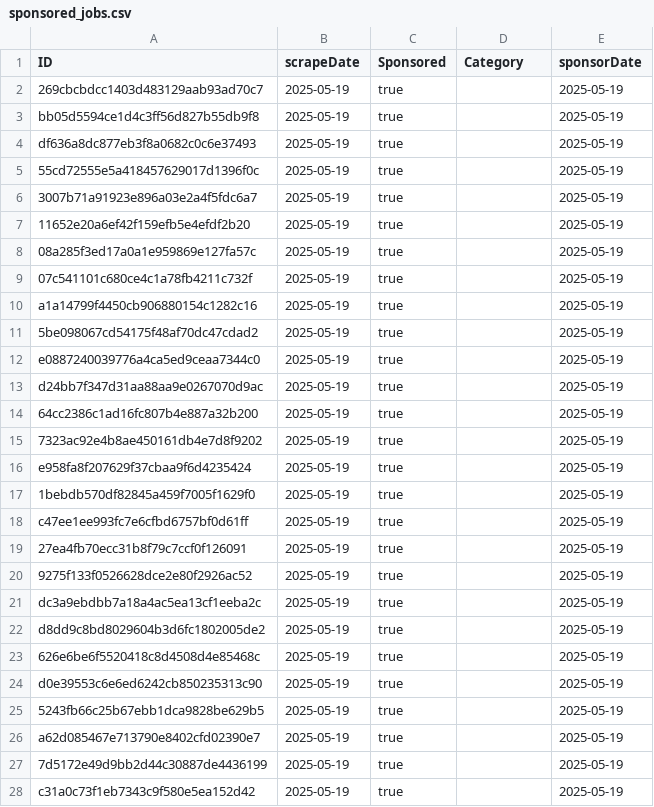
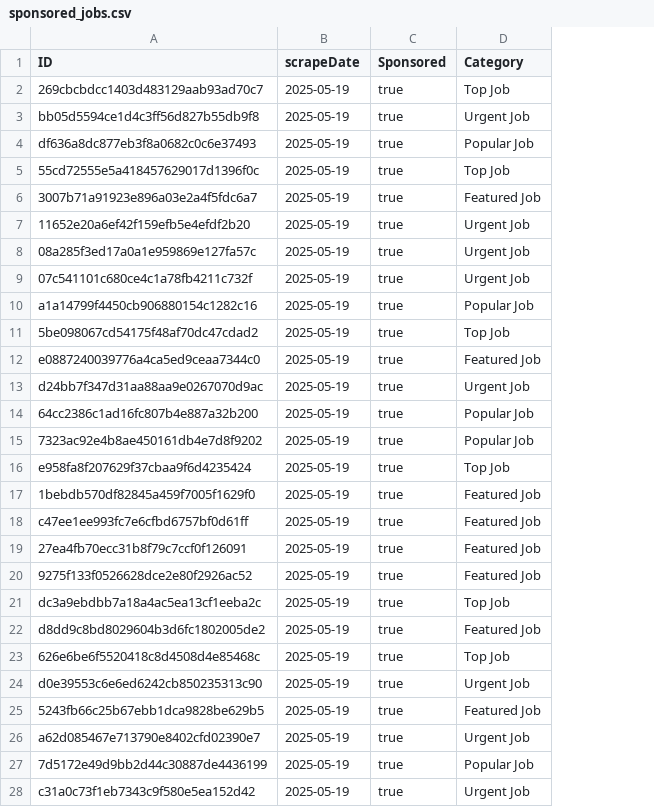
Before and after one commit to RichardCareJobs/find-care-jobs, a CSV file: scrape/sponsored_jobs.csv, drawn as a sheet; only a part is shown; the diff covers the shown part only; the diff names each change by its address in the sheet, - before the commit and + after, or states it on an @@ line.

Commit message:
fix: sponsor badges fixed on cat pages

```diff
--- a/scrape/sponsored_jobs.csv
+++ b/scrape/sponsored_jobs.csv
-column E (sponsorDate), rows 2-28: all 2025-05-19
-D2 (Category): (empty)
+D2 (Category): Top Job
-D3 (Category): (empty)
+D3 (Category): Urgent Job
-D4 (Category): (empty)
+D4 (Category): Popular Job
-D5 (Category): (empty)
+D5 (Category): Top Job
-D6 (Category): (empty)
+D6 (Category): Featured Job
-D7:D9 (Category): (empty)
+D7:D9 (Category): Urgent Job
-D10 (Category): (empty)
+D10 (Category): Popular Job
-D11 (Category): (empty)
+D11 (Category): Top Job
-D12 (Category): (empty)
+D12 (Category): Featured Job
-D13 (Category): (empty)
+D13 (Category): Urgent Job
-D14:D15 (Category): (empty)
+D14:D15 (Category): Popular Job
-D16 (Category): (empty)
+D16 (Category): Top Job
-D17:D20 (Category): (empty)
+D17:D20 (Category): Featured Job
-D21 (Category): (empty)
+D21 (Category): Top Job
-D22 (Category): (empty)
+D22 (Category): Featured Job
-D23 (Category): (empty)
+D23 (Category): Top Job
-D24 (Category): (empty)
+D24 (Category): Urgent Job
-D25 (Category): (empty)
+D25 (Category): Featured Job
-D26 (Category): (empty)
+D26 (Category): Urgent Job
-D27 (Category): (empty)
+D27 (Category): Popular Job
-D28 (Category): (empty)
+D28 (Category): Urgent Job
```
Also changed, not shown: 96 edited cells elsewhere in this file.
